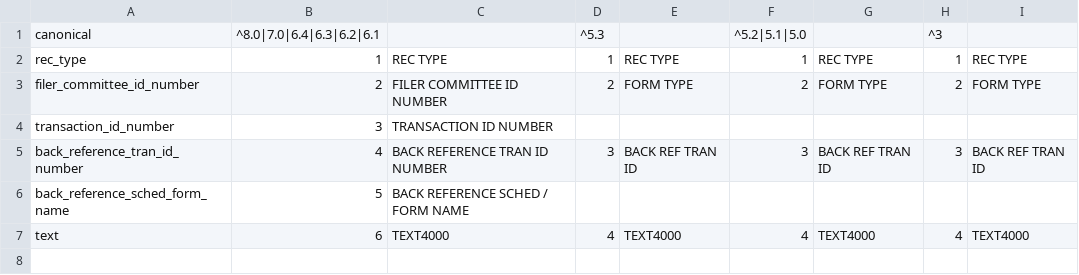
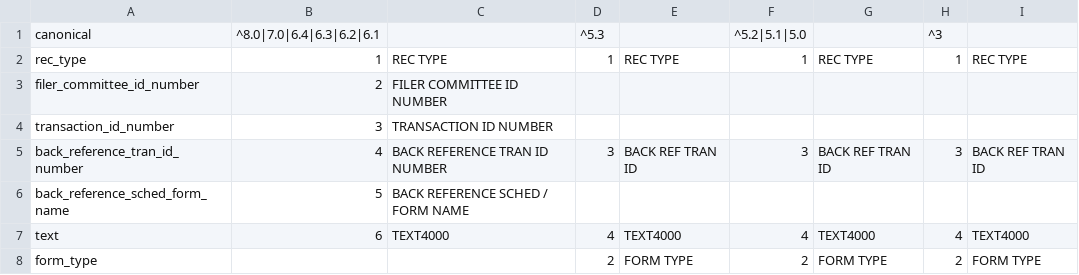
Before and after one commit to nytimes/Fech, a CSV file: sources/TEXT.csv, drawn as a sheet.

Commit message:
fixed TEXT format mappings

```diff
--- a/sources/TEXT.csv
+++ b/sources/TEXT.csv
@@ -2,3 +2,3 @@ canonical,^8.0|7.0|6.4|6.3|6.2|6.1,,^5.3,,^5.2|5.1|5.0,,^3,
 rec_type,1,REC TYPE,1,REC TYPE,1,REC TYPE,1,REC TYPE
-filer_committee_id_number,2,FILER COMMITTEE ID NUMBER,2,FORM TYPE,2,FORM TYPE,2,FORM TYPE
+filer_committee_id_number,2,FILER COMMITTEE ID NUMBER,,,,,,
 transaction_id_number,3,TRANSACTION ID NUMBER,,,,,,
@@ -7 +7,2 @@ back_reference_sched_form_name,5,BACK REFERENCE SCHED / FORM NAME,,,,,,
 text,6,TEXT4000,4,TEXT4000,4,TEXT4000,4,TEXT4000
+form_type,,,2,FORM TYPE,2,FORM TYPE,2,FORM TYPE
```
Also changed, not shown: 1 other file.
